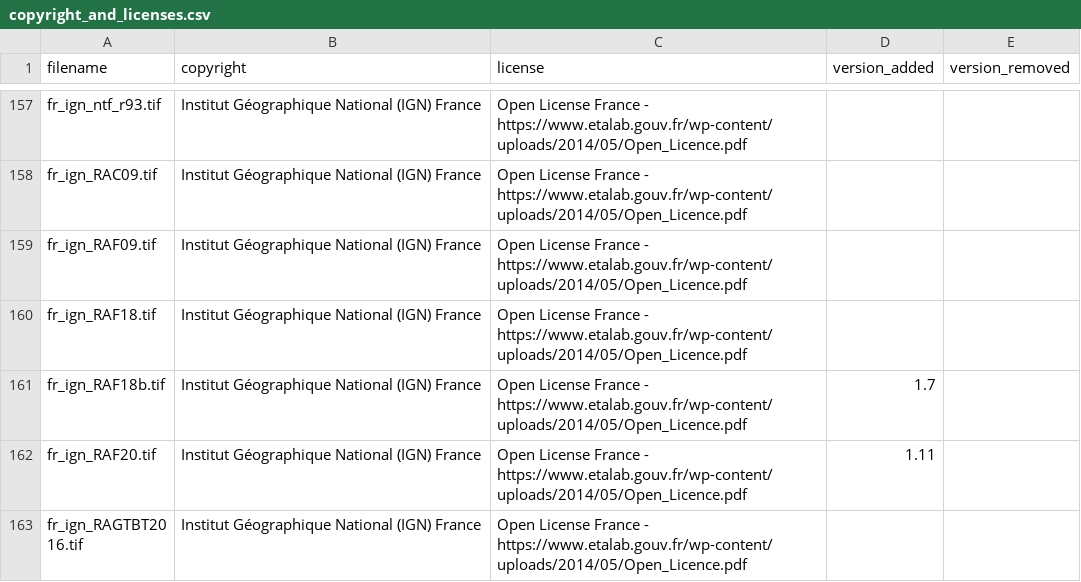
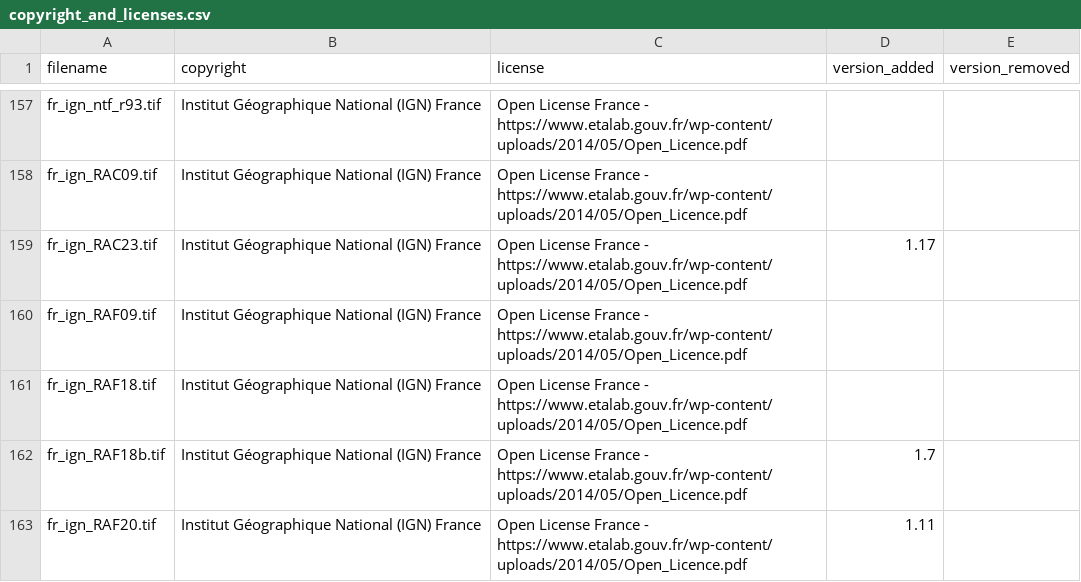
Before and after one commit to OSGeo/PROJ-data, a CSV file: copyright_and_licenses.csv, drawn as a sheet; only a part is shown, gaps mark what is left out; the shorter side is filled out with more unchanged rows.

Commit message:
Add fr_ign_RAC23.tif grid for France-Corsica NGF-IGN 1978 to RGF93-2b
This grid is now referenced in EPSG 11.001

```diff
--- a/copyright_and_licenses.csv
+++ b/copyright_and_licenses.csv
@@ -158,2 +158,3 @@ fr_ign_ntf_r93.tif,Institut Géographique National (IGN) France,Open License Fra
 fr_ign_RAC09.tif,Institut Géographique National (IGN) France,Open License France - https://www.etalab.gouv.fr/wp-content/uploads/2014/05/Open_Licence.pdf,,
+fr_ign_RAC23.tif,Institut Géographique National (IGN) France,Open License France - https://www.etalab.gouv.fr/wp-content/uploads/2014/05/Open_Licence.pdf,1.17,
 fr_ign_RAF09.tif,Institut Géographique National (IGN) France,Open License France - https://www.etalab.gouv.fr/wp-content/uploads/2014/05/Open_Licence.pdf,,
```
Also changed, not shown: 3 other files.
